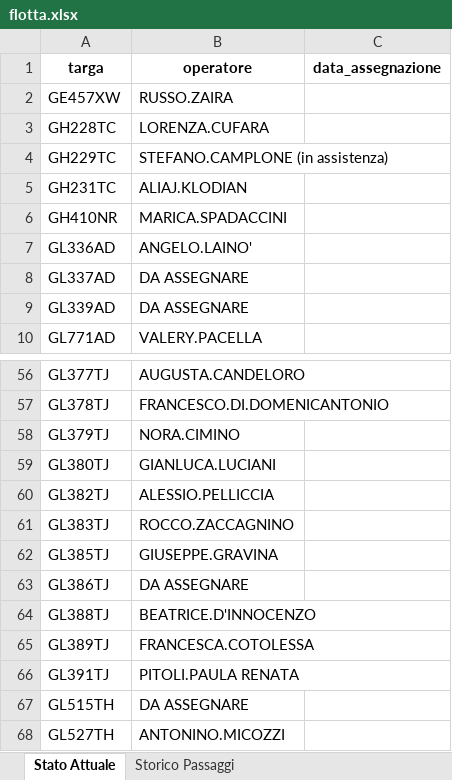
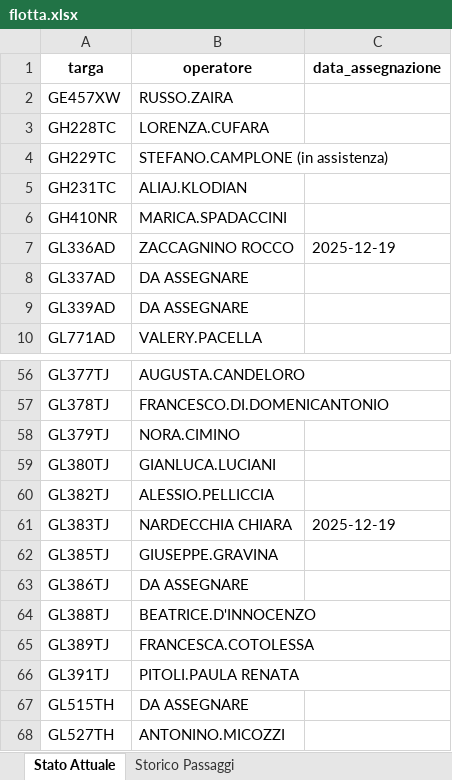
Before and after one commit to messinesetsrm-cell/db_auto, an Excel workbook: flotta.xlsx, sheet Stato Attuale, drawn as a sheet; only a part is shown, gaps mark what is left out; values as stored, in another font and other column widths than the file's, no borders; the diff names each change by its address in the sheet, - before the commit and + after, or states it on an @@ line.

```diff
--- a/flotta.xlsx (sheet Stato Attuale)
+++ b/flotta.xlsx (sheet Stato Attuale)
-B7 (operatore): ANGELO.LAINO'
+B7 (operatore): ZACCAGNINO ROCCO
-C7 (data_assegnazione): (empty)
+C7 (data_assegnazione): 2025-12-19
-B61 (operatore): ROCCO.ZACCAGNINO
+B61 (operatore): NARDECCHIA CHIARA
-C61 (data_assegnazione): (empty)
+C61 (data_assegnazione): 2025-12-19
```
Also changed, not shown: sheet Storico Passaggi.
